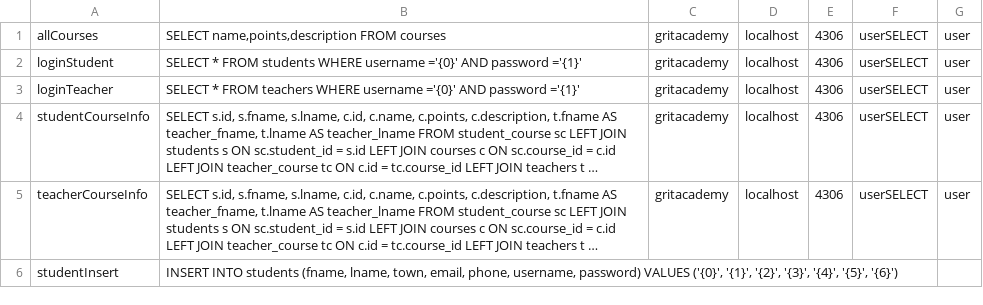
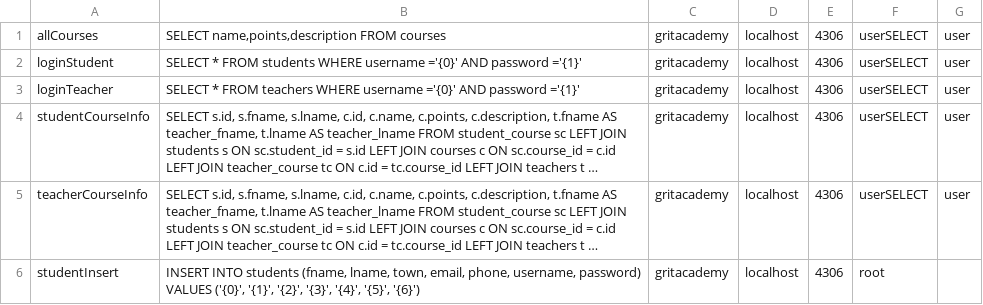
Before and after one commit to lohjal001/FinalProjectPortal, a CSV file: src/main/java/models/nqueries.csv, drawn as a sheet; long unchanged cells end in …; the diff names each change by its address in the sheet, - before the commit and + after, or states it on an @@ line.

```diff
--- a/src/main/java/models/nqueries.csv
+++ b/src/main/java/models/nqueries.csv
-C6: (empty)
+C6: gritacademy
-D6: (empty)
+D6: localhost
-E6: (empty)
+E6: 4306
-F6: (empty)
+F6: root
```
Also changed, not shown: 3 other files.
